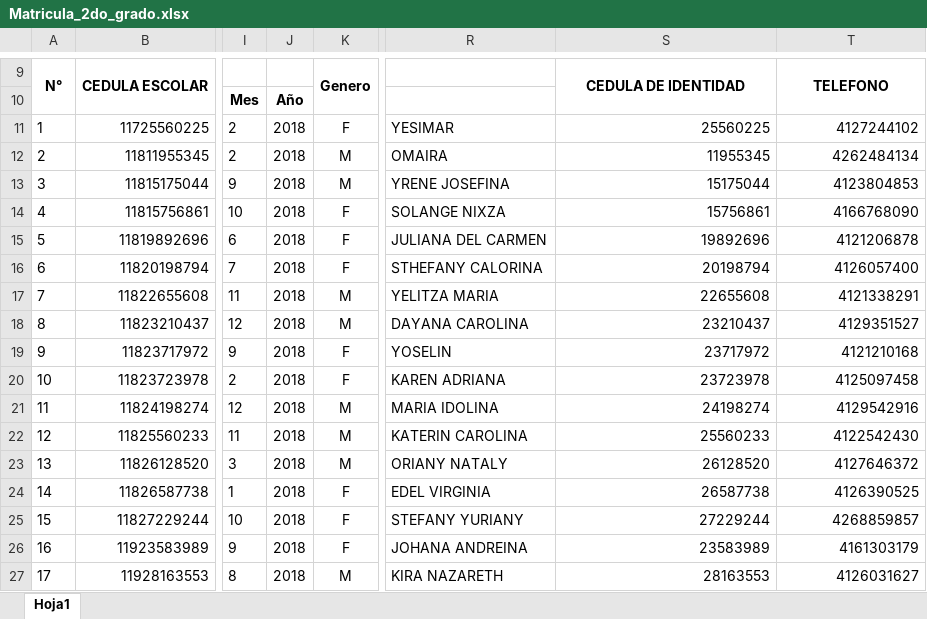
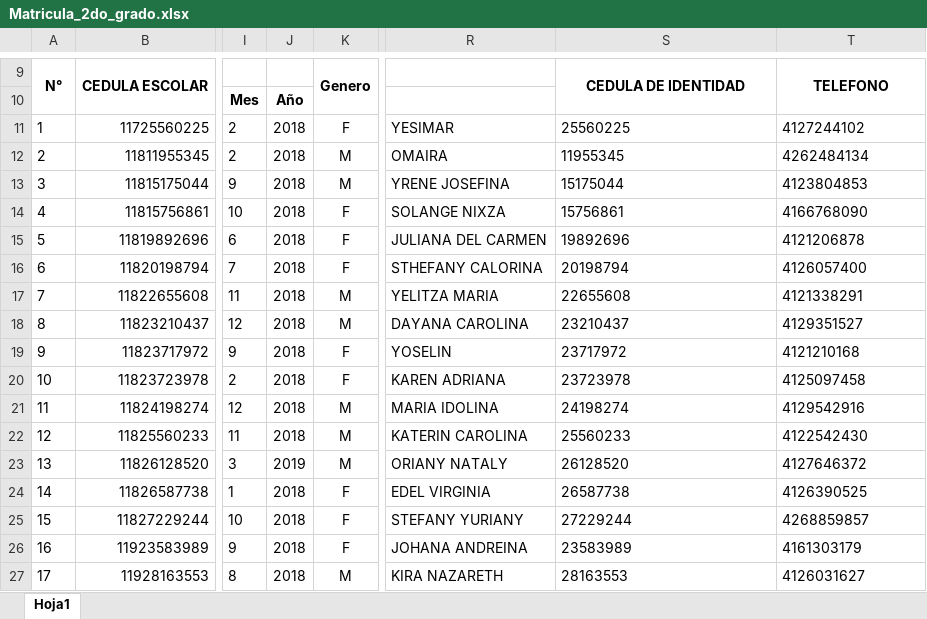
Before and after one commit to Dainel1709/Proyecto, an Excel workbook: Matricula_2do_grado.xlsx, sheet Hoja1, drawn as a sheet; only a part is shown, gaps mark what is left out; values as stored, in another font and other column widths than the file's, no borders; charts and pictures not drawn; the diff names each change by its address in the sheet, - before the commit and + after, or states it on an @@ line.

```diff
--- a/Matricula_2do_grado.xlsx (sheet Hoja1)
+++ b/Matricula_2do_grado.xlsx (sheet Hoja1)
-S11:T27 alignment: right
+S11:T27 alignment: left
-J23: 2018
+J23: 2019
```
Also changed, not shown: charts or pictures, Matricula_5to_grado.xlsx, 3 other files.
